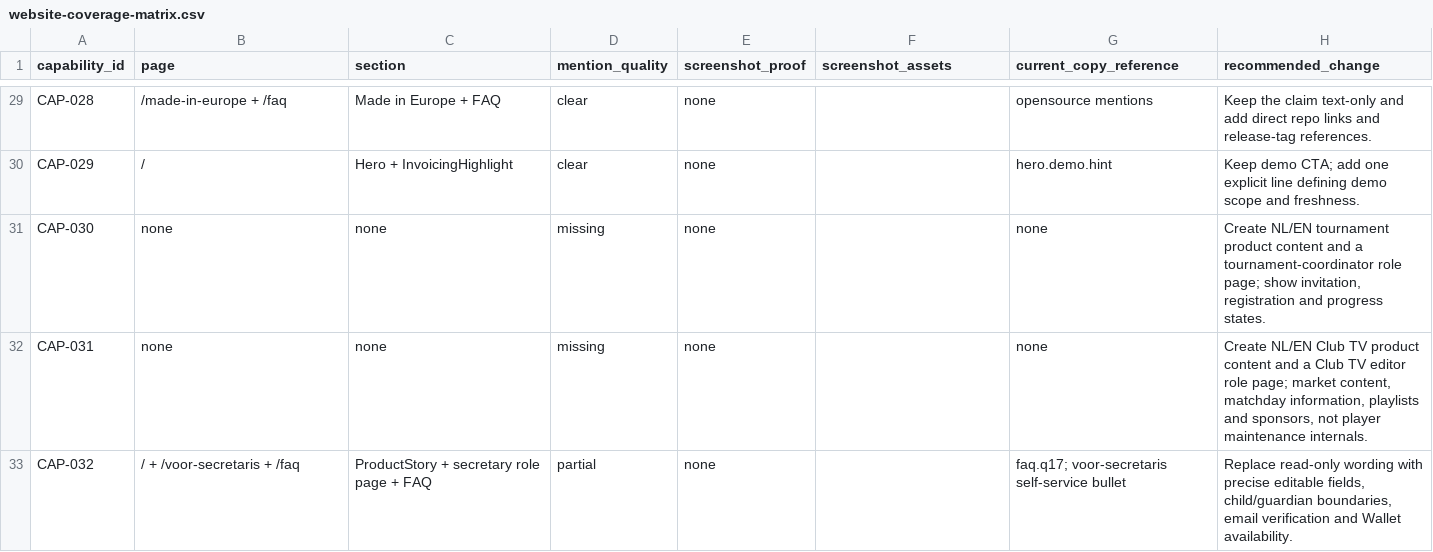
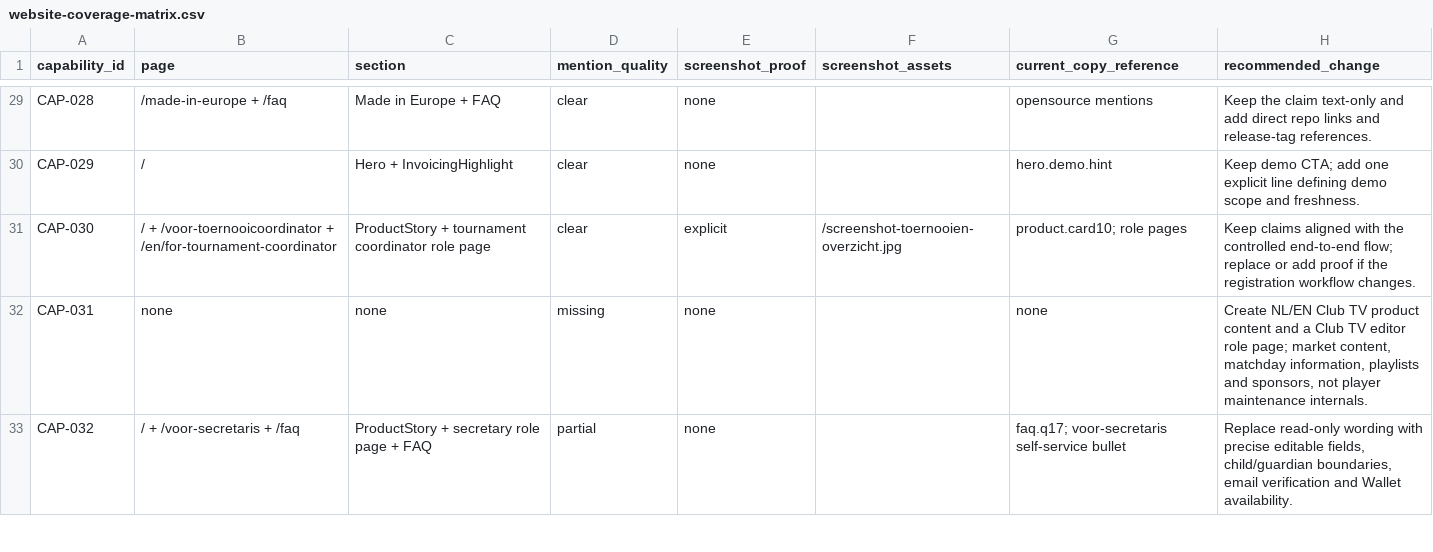
Before and after one commit to RondoHQ/website, a CSV file: docs/capability-audit/website-coverage-matrix.csv, drawn as a sheet; only a part is shown, gaps mark what is left out.

Commit message:
feat: add tournament coordinator website content

```diff
--- a/docs/capability-audit/website-coverage-matrix.csv
+++ b/docs/capability-audit/website-coverage-matrix.csv
@@ -30,3 +30,3 @@
 "CAP-029","/","Hero + InvoicingHighlight","clear","none","","hero.demo.hint","Keep demo CTA; add one explicit line defining demo scope and freshness."
-"CAP-030","none","none","missing","none","","none","Create NL/EN tournament product content and a tournament-coordinator role page; show invitation, registration and progress states."
+"CAP-030","/ + /voor-toernooicoordinator + /en/for-tournament-coordinator","ProductStory + tournament coordinator role page","clear","explicit","/screenshot-toernooien-overzicht.jpg","product.card10; role pages","Keep claims aligned with the controlled end-to-end flow; replace or add proof if the registration workflow changes."
 "CAP-031","none","none","missing","none","","none","Create NL/EN Club TV product content and a Club TV editor role page; market content, matchday information, playlists and sponsors, not player maintenance internals."
```
Also changed, not shown: docs/capability-audit/capabilities.csv, 8 other files.
